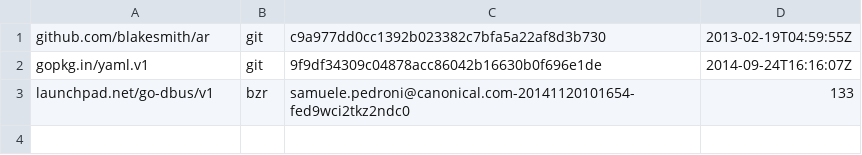
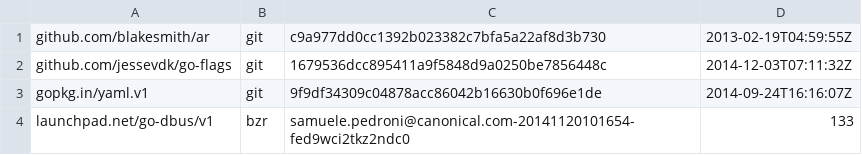
Before and after one commit to wolfbox/snappy, a TSV file: dependencies.tsv, drawn as a sheet.

Commit message:
* Updated dependencies.

```diff
--- a/dependencies.tsv
+++ b/dependencies.tsv
@@ -1,2 +1,3 @@
 github.com/blakesmith/ar	git	c9a977dd0cc1392b023382c7bfa5a22af8d3b730	2013-02-19T04:59:55Z
+github.com/jessevdk/go-flags	git	1679536dcc895411a9f5848d9a0250be7856448c	2014-12-03T07:11:32Z
 gopkg.in/yaml.v1	git	9f9df34309c04878acc86042b16630b0f696e1de	2014-09-24T16:16:07Z
```
